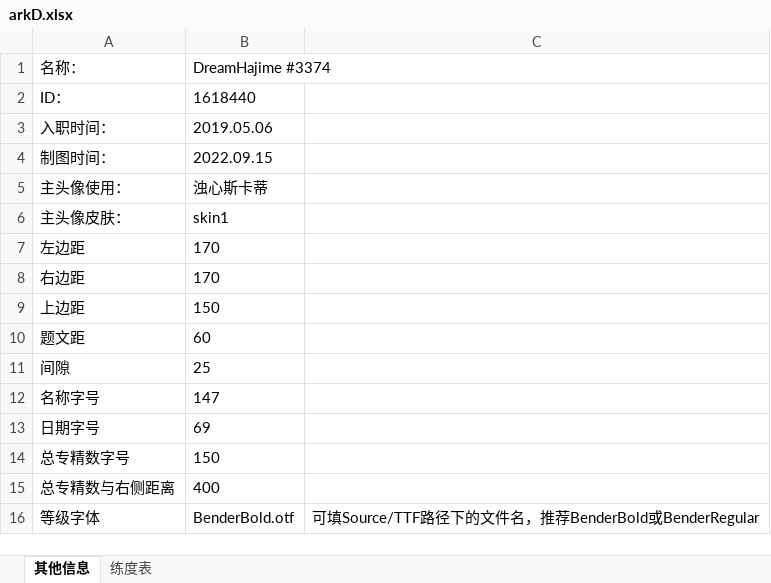
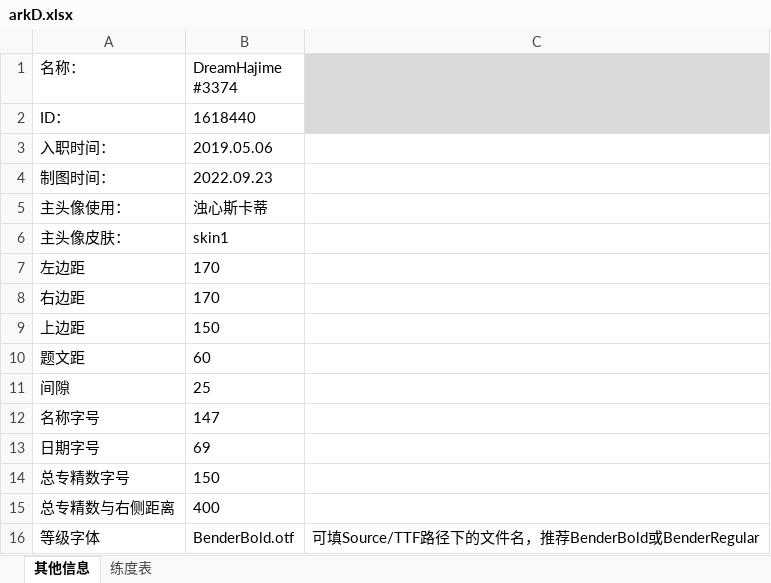
Before and after one commit to Eumenides0305/ArknightsIDCard, an Excel workbook: Source/arkD.xlsx, sheet 其他信息, drawn as a sheet; values as stored, in another font and other column widths than the file's, no borders; the diff names each change by its address in the sheet, - before the commit and + after, or states it on an @@ line.

```diff
--- a/Source/arkD.xlsx (sheet 其他信息)
+++ b/Source/arkD.xlsx (sheet 其他信息)
-C1:C2 fill: none
+C1:C2 fill: #D9D9D9
+C1:C2 merged
-B4 (DreamHajime #3374): 2022.09.15
+B4 (DreamHajime #3374): 2022.09.23
```
Also changed, not shown: sheet 练度表, 4 other files.
